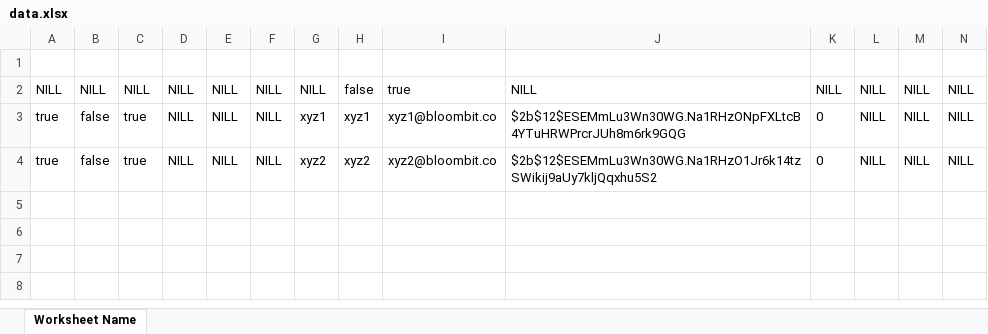
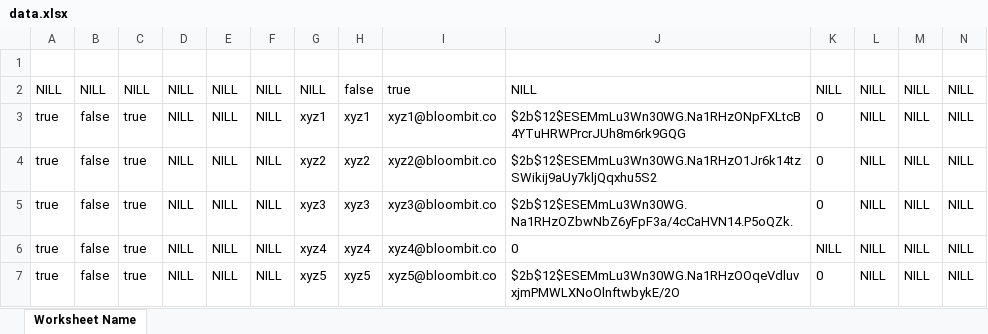
Before and after one commit to Chrismorgan22/Rekonnect-api, an Excel workbook: data.xlsx, sheet Worksheet Name, drawn as a sheet; only a part is shown; values as stored, in another font and other column widths than the file's, no borders; rows hold the shown columns only; the diff names each change by its address in the sheet, - before the commit and + after, or states it on an @@ line.

```diff
--- a/data.xlsx (sheet Worksheet Name)
+++ b/data.xlsx (sheet Worksheet Name)
+row 5: true | false | true | NILL | NILL | NILL | xyz3 | xyz3 | xyz3@bloombit.co | $2b$12$ESEMmLu3Wn30WG.Na1RHzOZbwNbZ6yFpF3a/4cCaHVN14.P5oQZk. | 0 | NILL | NILL | NILL
+row 6: true | false | true | NILL | NILL | NILL | xyz4 | xyz4 | xyz4@bloombit.co | 0 | NILL | NILL | NILL | NILL
+row 7: true | false | true | NILL | NILL | NILL | xyz5 | xyz5 | xyz5@bloombit.co | $2b$12$ESEMmLu3Wn30WG.Na1RHzOOqeVdluvxjmPMWLXNoOlnftwbykE/2O | 0 | NILL | NILL | NILL
```
Also changed, not shown: 4 other files.
